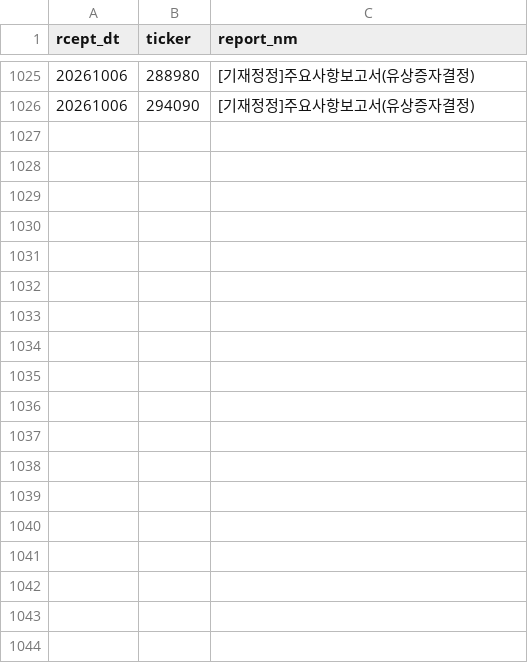
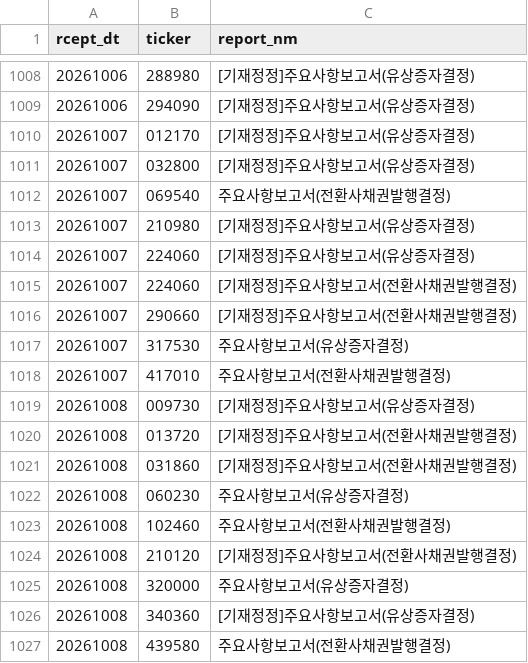
Before and after one commit to bamhobak/kospi-volume, a CSV file: data/dilution_recent.csv, drawn as a sheet; only a part is shown, gaps mark what is left out; the diff covers the shown part only; the diff names each change by its address in the sheet, - before the commit and + after, or states it on an @@ line.

```diff
--- a/data/dilution_recent.csv
+++ b/data/dilution_recent.csv
+row 1010: 20261007 | 012170 | [기재정정]주요사항보고서(유상증자결정)
+row 1011: 20261007 | 032800 | [기재정정]주요사항보고서(유상증자결정)
+row 1012: 20261007 | 069540 | 주요사항보고서(전환사채권발행결정)
+row 1013: 20261007 | 210980 | [기재정정]주요사항보고서(유상증자결정)
+row 1014: 20261007 | 224060 | [기재정정]주요사항보고서(유상증자결정)
+row 1015: 20261007 | 224060 | [기재정정]주요사항보고서(전환사채권발행결정)
+row 1016: 20261007 | 290660 | [기재정정]주요사항보고서(전환사채권발행결정)
+row 1017: 20261007 | 317530 | 주요사항보고서(유상증자결정)
+row 1018: 20261007 | 417010 | 주요사항보고서(전환사채권발행결정)
+row 1019: 20261008 | 009730 | [기재정정]주요사항보고서(유상증자결정)
+row 1020: 20261008 | 013720 | [기재정정]주요사항보고서(전환사채권발행결정)
+row 1021: 20261008 | 031860 | [기재정정]주요사항보고서(전환사채권발행결정)
+row 1022: 20261008 | 060230 | 주요사항보고서(유상증자결정)
+row 1023: 20261008 | 102460 | 주요사항보고서(전환사채권발행결정)
+row 1024: 20261008 | 210120 | [기재정정]주요사항보고서(전환사채권발행결정)
+row 1025: 20261008 | 320000 | 주요사항보고서(유상증자결정)
+row 1026: 20261008 | 340360 | [기재정정]주요사항보고서(유상증자결정)
+row 1027: 20261008 | 439580 | 주요사항보고서(전환사채권발행결정)
```
Also changed, not shown: 17 removed rows elsewhere in this file, data/buyback_recent.csv, data/credit_recent.csv, 6 other files.
